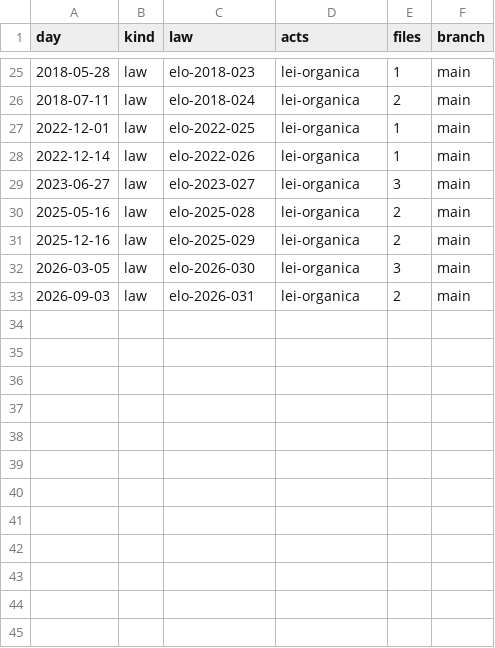
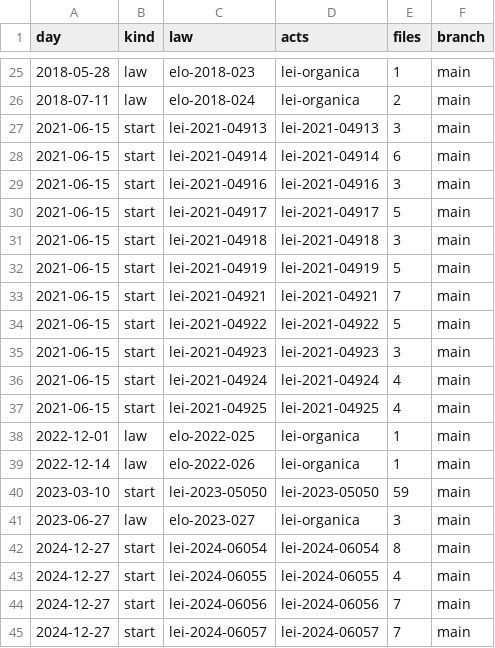
Before and after one commit to lexifina/brazil-barra-mansa-city-law, a CSV file: data/commits.csv, drawn as a sheet; only a part is shown, gaps mark what is left out; the shorter side is filled out with more unchanged rows; the diff covers the shown part only.

Commit message:
Documentation, tables, tools and REPRODUCE.md
Built from corpus.json (sha256 488c4703fc2c1cfbbd3f5f48cc8ff80fb9417cf023f8e8492bfb3fef397a7317), data retrieved 2026-11-02.

```diff
--- a/data/commits.csv
+++ b/data/commits.csv
@@ -26,4 +26,20 @@ day,kind,law,acts,files,branch
 2018-07-11,law,elo-2018-024,lei-organica,2,main
+2021-06-15,start,lei-2021-04913,lei-2021-04913,3,main
+2021-06-15,start,lei-2021-04914,lei-2021-04914,6,main
+2021-06-15,start,lei-2021-04916,lei-2021-04916,3,main
+2021-06-15,start,lei-2021-04917,lei-2021-04917,5,main
+2021-06-15,start,lei-2021-04918,lei-2021-04918,3,main
+2021-06-15,start,lei-2021-04919,lei-2021-04919,5,main
+2021-06-15,start,lei-2021-04921,lei-2021-04921,7,main
+2021-06-15,start,lei-2021-04922,lei-2021-04922,5,main
+2021-06-15,start,lei-2021-04923,lei-2021-04923,3,main
+2021-06-15,start,lei-2021-04924,lei-2021-04924,4,main
+2021-06-15,start,lei-2021-04925,lei-2021-04925,4,main
 2022-12-01,law,elo-2022-025,lei-organica,1,main
 2022-12-14,law,elo-2022-026,lei-organica,1,main
+2023-03-10,start,lei-2023-05050,lei-2023-05050,59,main
 2023-06-27,law,elo-2023-027,lei-organica,3,main
+2024-12-27,start,lei-2024-06054,lei-2024-06054,8,main
+2024-12-27,start,lei-2024-06055,lei-2024-06055,4,main
+2024-12-27,start,lei-2024-06056,lei-2024-06056,7,main
+2024-12-27,start,lei-2024-06057,lei-2024-06057,7,main
```
Also changed, not shown: 8 added rows elsewhere in this file, 29 other files.
